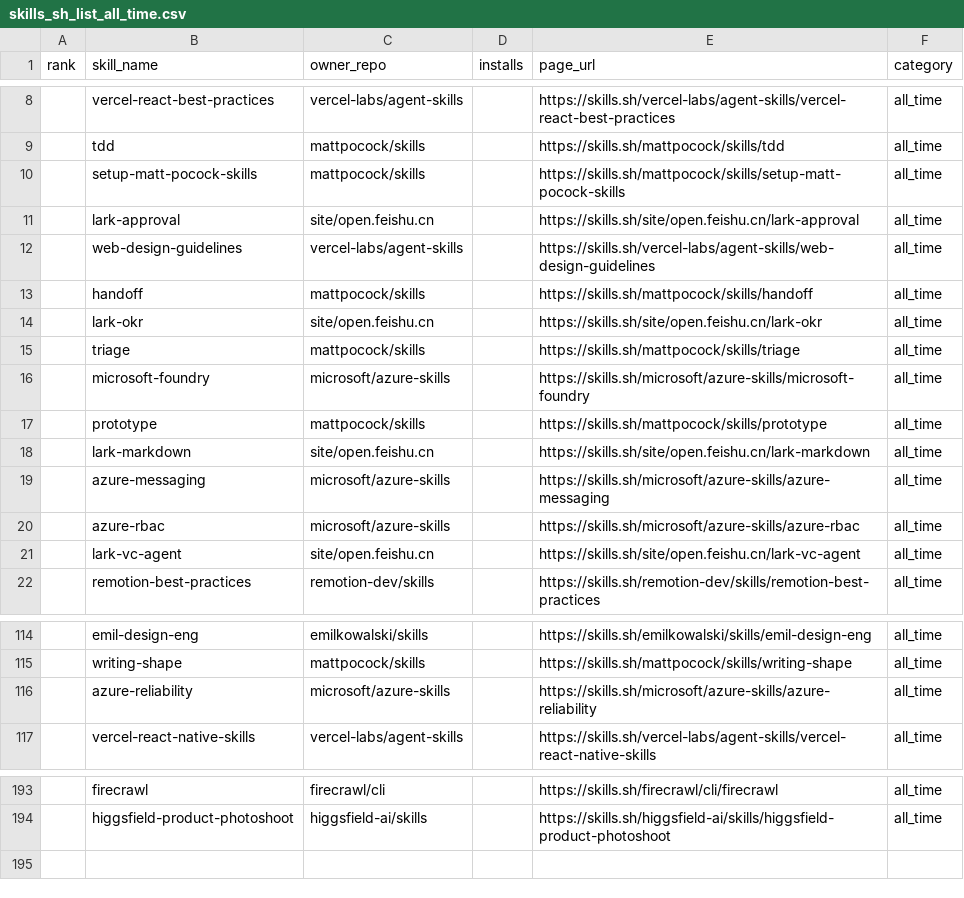
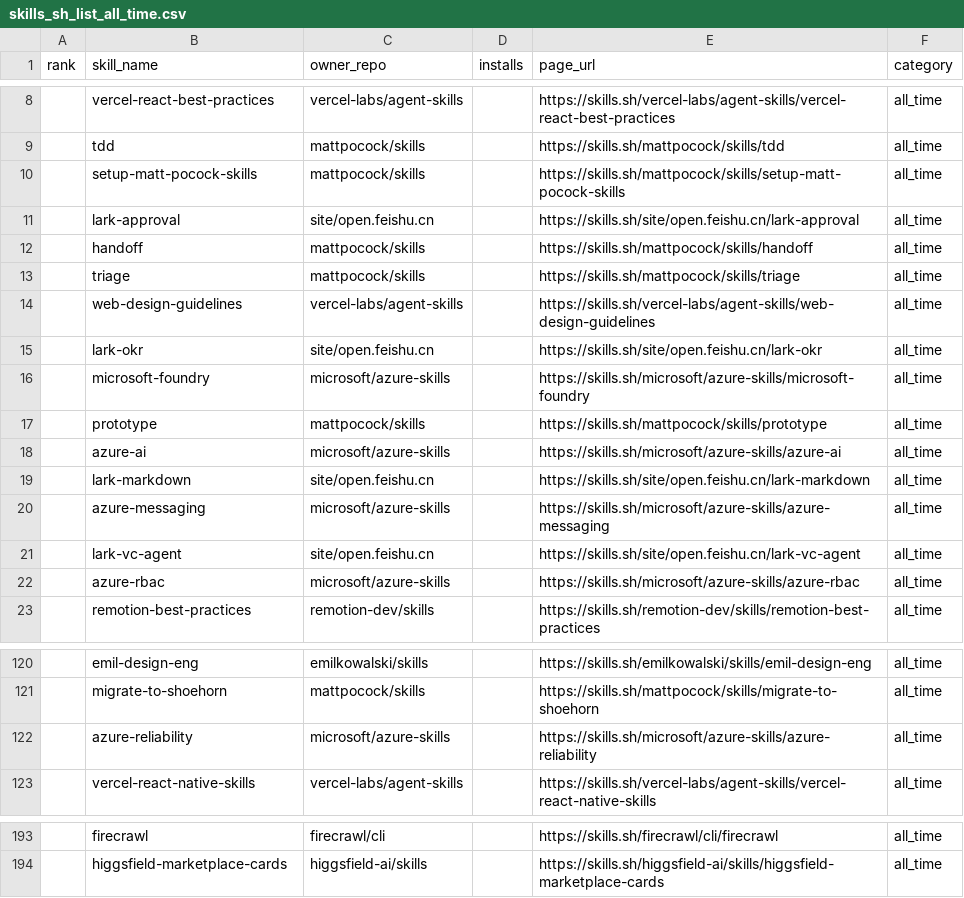
Before and after one commit to biyan113/skills.sh, a CSV file: skills_sh_list_all_time.csv, drawn as a sheet; only a part is shown, gaps mark what is left out; the diff covers the shown part only.

```diff
--- a/skills_sh_list_all_time.csv
+++ b/skills_sh_list_all_time.csv
@@ -11,12 +11,13 @@ rank,skill_name,owner_repo,installs,page_url,category
 ,lark-approval,site/open.feishu.cn,,https://skills.sh/site/open.feishu.cn/lark-approval,all_time
+,handoff,mattpocock/skills,,https://skills.sh/mattpocock/skills/handoff,all_time
+,triage,mattpocock/skills,,https://skills.sh/mattpocock/skills/triage,all_time
 ,web-design-guidelines,vercel-labs/agent-skills,,https://skills.sh/vercel-labs/agent-skills/web-design-guidelines,all_time
-,handoff,mattpocock/skills,,https://skills.sh/mattpocock/skills/handoff,all_time
 ,lark-okr,site/open.feishu.cn,,https://skills.sh/site/open.feishu.cn/lark-okr,all_time
-,triage,mattpocock/skills,,https://skills.sh/mattpocock/skills/triage,all_time
 ,microsoft-foundry,microsoft/azure-skills,,https://skills.sh/microsoft/azure-skills/microsoft-foundry,all_time
 ,prototype,mattpocock/skills,,https://skills.sh/mattpocock/skills/prototype,all_time
+,azure-ai,microsoft/azure-skills,,https://skills.sh/microsoft/azure-skills/azure-ai,all_time
 ,lark-markdown,site/open.feishu.cn,,https://skills.sh/site/open.feishu.cn/lark-markdown,all_time
 ,azure-messaging,microsoft/azure-skills,,https://skills.sh/microsoft/azure-skills/azure-messaging,all_time
+,lark-vc-agent,site/open.feishu.cn,,https://skills.sh/site/open.feishu.cn/lark-vc-agent,all_time
 ,azure-rbac,microsoft/azure-skills,,https://skills.sh/microsoft/azure-skills/azure-rbac,all_time
-,lark-vc-agent,site/open.feishu.cn,,https://skills.sh/site/open.feishu.cn/lark-vc-agent,all_time
 ,remotion-best-practices,remotion-dev/skills,,https://skills.sh/remotion-dev/skills/remotion-best-practices,all_time
@@ -114,3 +120,3 @@ rank,skill_name,owner_repo,installs,page_url,category
 ,emil-design-eng,emilkowalski/skills,,https://skills.sh/emilkowalski/skills/emil-design-eng,all_time
-,writing-shape,mattpocock/skills,,https://skills.sh/mattpocock/skills/writing-shape,all_time
+,migrate-to-shoehorn,mattpocock/skills,,https://skills.sh/mattpocock/skills/migrate-to-shoehorn,all_time
 ,azure-reliability,microsoft/azure-skills,,https://skills.sh/microsoft/azure-skills/azure-reliability,all_time
@@ -193,2 +193,2 @@ rank,skill_name,owner_repo,installs,page_url,category
 ,firecrawl,firecrawl/cli,,https://skills.sh/firecrawl/cli/firecrawl,all_time
-,higgsfield-product-photoshoot,higgsfield-ai/skills,,https://skills.sh/higgsfield-ai/skills/higgsfield-product-photoshoot,all_time
+,higgsfield-marketplace-cards,higgsfield-ai/skills,,https://skills.sh/higgsfield-ai/skills/higgsfield-marketplace-cards,all_time
```
Also changed, not shown: 9 added rows, 10 removed rows and 44 moved rows elsewhere in this file, skills_sh_list_hot.csv, skills_sh_list_trending.csv, 3 other files.
